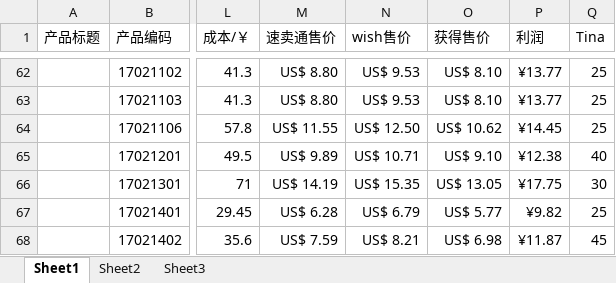
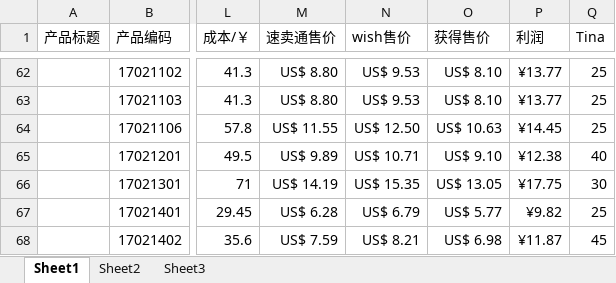
Before and after one commit to hhp220/aliexpress, an Excel workbook: 产品表单.xlsx, sheet Sheet1, drawn as a sheet; only a part is shown, gaps mark what is left out; values as stored, in another font and other column widths than the file's, no borders; charts and pictures not drawn; the diff covers the shown part only; the diff names each change by its address in the sheet, - before the commit and + after, or states it on an @@ line.

```diff
--- a/产品表单.xlsx (sheet Sheet1)
+++ b/产品表单.xlsx (sheet Sheet1)
-O64 (获得售价): US$ 10.62
+O64 (获得售价): US$ 10.63
```
Also changed, not shown: 1 added row and 7 edited cells elsewhere in this sheet, formulas that keep their value, charts or pictures.
